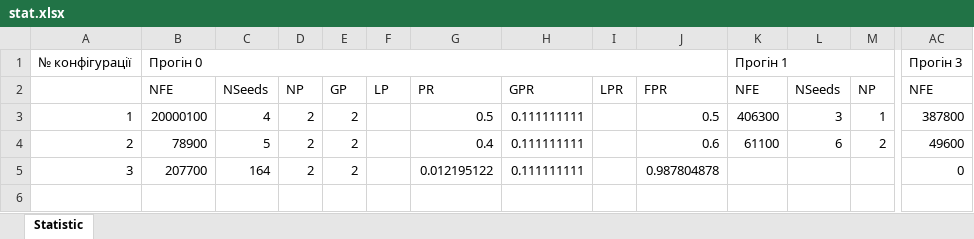
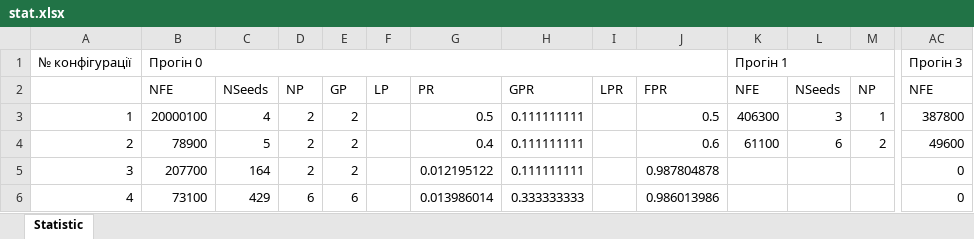
Before and after one commit to ADobrianskiy/evol-programming, an Excel workbook: out/dimension_2/f24/stat.xlsx, sheet Statistic, drawn as a sheet; only a part is shown, gaps mark what is left out; values as stored, in another font and other column widths than the file's, no borders; rows hold the shown columns only; the diff names each change by its address in the sheet, - before the commit and + after, or states it on an @@ line.

```diff
--- a/out/dimension_2/f24/stat.xlsx (sheet Statistic)
+++ b/out/dimension_2/f24/stat.xlsx (sheet Statistic)
+row 6: 4 | 73100 | 429 | 6 | 6 |  | 0.013986014 | 0.333333333 |  | 0.986013986 |  |  |  | 0
```
Also changed, not shown: out/dimension_1/d6/stat.xlsx, out/dimension_1/rastrigin/stat.xlsx, 25 other files.
